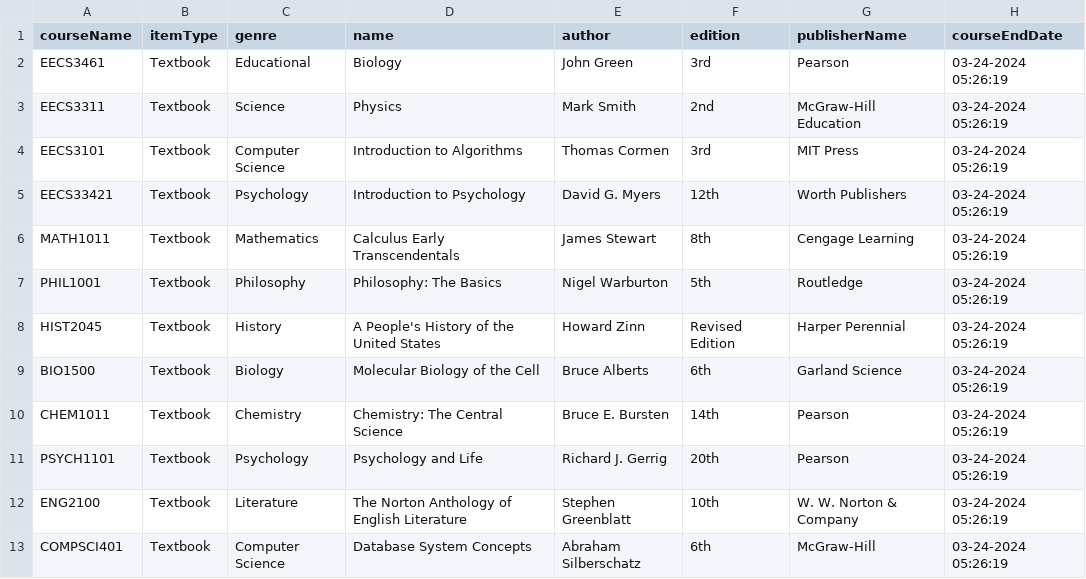
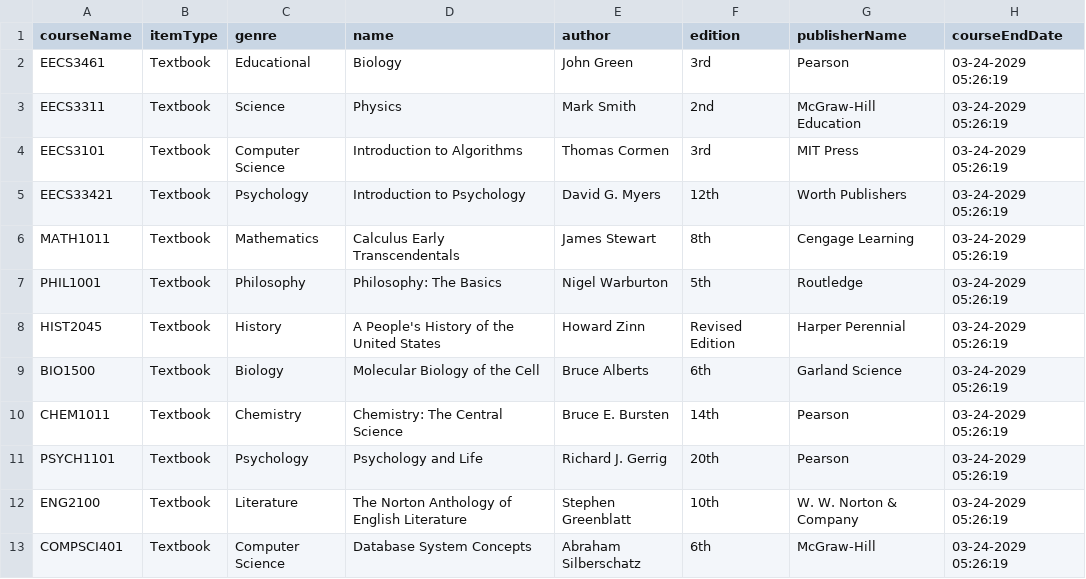
Before and after one commit to ferfolya23/Library-Management-System, a CSV file: src/csv/course_database.csv, drawn as a sheet.

Commit message:
Fix: Updates course dates to later date
- Modifies course_data CSVs.

```diff
--- a/src/csv/course_database.csv
+++ b/src/csv/course_database.csv
@@ -1,13 +1,13 @@
 courseName,itemType,genre,name,author,edition,publisherName,courseEndDate
-EECS3461,Textbook,Educational,Biology,John Green,3rd,Pearson,03-24-2024 05:26:19
-EECS3311,Textbook,Science,Physics,Mark Smith,2nd,McGraw-Hill Education,03-24-2024 05:26:19
-EECS3101,Textbook,Computer Science,Introduction to Algorithms,Thomas Cormen,3rd,MIT Press,03-24-2024 05:26:19
-EECS33421,Textbook,Psychology,Introduction to Psychology,David G. Myers,12th,Worth Publishers,03-24-2024 05:26:19
-MATH1011,Textbook,Mathematics,Calculus Early Transcendentals,James Stewart,8th,Cengage Learning,03-24-2024 05:26:19
-PHIL1001,Textbook,Philosophy,Philosophy: The Basics,Nigel Warburton,5th,Routledge,03-24-2024 05:26:19
-HIST2045,Textbook,History,A People's History of the United States,Howard Zinn,Revised Edition,Harper Perennial,03-24-2024 05:26:19
-BIO1500,Textbook,Biology,Molecular Biology of the Cell,Bruce Alberts,6th,Garland Science,03-24-2024 05:26:19
-CHEM1011,Textbook,Chemistry,Chemistry: The Central Science,Bruce E. Bursten,14th,Pearson,03-24-2024 05:26:19
-PSYCH1101,Textbook,Psychology,Psychology and Life,Richard J. Gerrig,20th,Pearson,03-24-2024 05:26:19
-ENG2100,Textbook,Literature,The Norton Anthology of English Literature,Stephen Greenblatt,10th,W. W. Norton & Company,03-24-2024 05:26:19
-COMPSCI401,Textbook,Computer Science,Database System Concepts,Abraham Silberschatz,6th,McGraw-Hill,03-24-2024 05:26:19
+EECS3461,Textbook,Educational,Biology,John Green,3rd,Pearson,03-24-2029 05:26:19
+EECS3311,Textbook,Science,Physics,Mark Smith,2nd,McGraw-Hill Education,03-24-2029 05:26:19
+EECS3101,Textbook,Computer Science,Introduction to Algorithms,Thomas Cormen,3rd,MIT Press,03-24-2029 05:26:19
+EECS33421,Textbook,Psychology,Introduction to Psychology,David G. Myers,12th,Worth Publishers,03-24-2029 05:26:19
+MATH1011,Textbook,Mathematics,Calculus Early Transcendentals,James Stewart,8th,Cengage Learning,03-24-2029 05:26:19
+PHIL1001,Textbook,Philosophy,Philosophy: The Basics,Nigel Warburton,5th,Routledge,03-24-2029 05:26:19
+HIST2045,Textbook,History,A People's History of the United States,Howard Zinn,Revised Edition,Harper Perennial,03-24-2029 05:26:19
+BIO1500,Textbook,Biology,Molecular Biology of the Cell,Bruce Alberts,6th,Garland Science,03-24-2029 05:26:19
+CHEM1011,Textbook,Chemistry,Chemistry: The Central Science,Bruce E. Bursten,14th,Pearson,03-24-2029 05:26:19
+PSYCH1101,Textbook,Psychology,Psychology and Life,Richard J. Gerrig,20th,Pearson,03-24-2029 05:26:19
+ENG2100,Textbook,Literature,The Norton Anthology of English Literature,Stephen Greenblatt,10th,W. W. Norton & Company,03-24-2029 05:26:19
+COMPSCI401,Textbook,Computer Science,Database System Concepts,Abraham Silberschatz,6th,McGraw-Hill,03-24-2029 05:26:19
```
Also changed, not shown: src/csv/ferfolya23_course_data.csv, src/csv/jane_course_data.csv, 1 other file.
